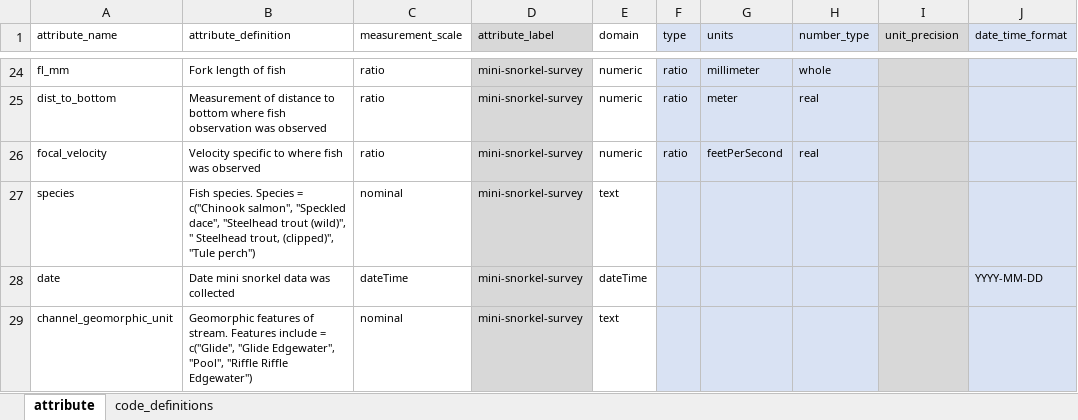
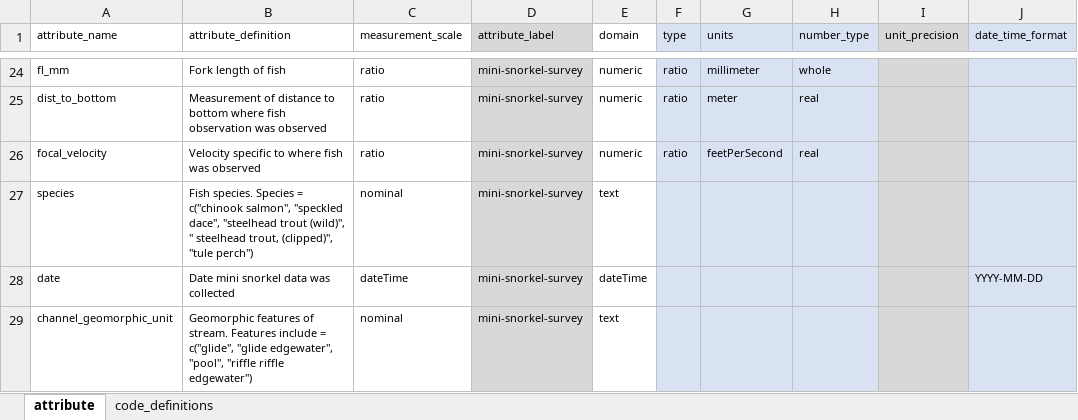
Before and after one commit to FlowWest/feather-mini-snorkel, an Excel workbook: data-raw/metadata/feather_microhabitat_metadata.xlsx, sheet attribute, drawn as a sheet; only a part is shown, gaps mark what is left out; values as stored, in another font and other column widths than the file's, no borders; the diff names each change by its address in the sheet, - before the commit and + after, or states it on an @@ line.

Commit message:
modifies metadata field descriptions for categorical variables to all lowercase

```diff
--- a/data-raw/metadata/feather_microhabitat_metadata.xlsx (sheet attribute)
+++ b/data-raw/metadata/feather_microhabitat_metadata.xlsx (sheet attribute)
-B27 (attribute_definition): …Species = c("Chinook salmon", "Speckled dace", "Steelhead trout (wild)", " Steelhead trout, (clipped)", "Tule perch")
+B27 (attribute_definition): …Species = c("chinook salmon", "speckled dace", "steelhead trout (wild)", " steelhead trout, (clipped)", "tule perch")
-B29 (attribute_definition): …include = c("Glide", "Glide Edgewater", "Pool", "Riffle Riffle Edgewater")
+B29 (attribute_definition): …include = c("glide", "glide edgewater", "pool", "riffle riffle edgewater")
```
Also changed, not shown: data-raw/metadata/feather_survey_locations_metadata.xlsx.
